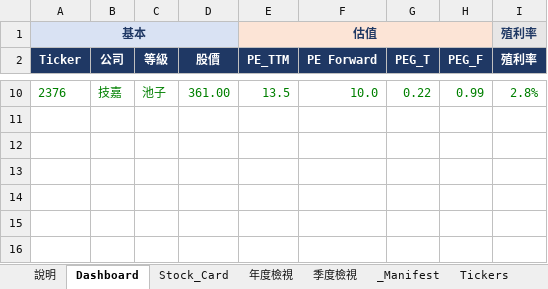
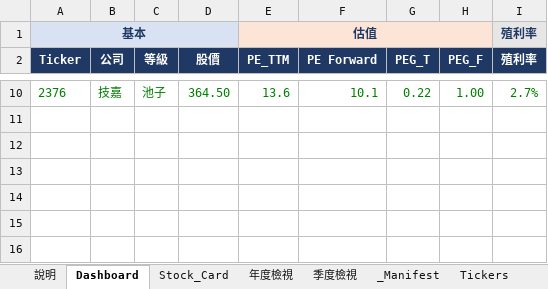
Before and after one commit to Kira11-ja/TWstocktrack, an Excel workbook: 台股觀察表.xlsx, sheet Dashboard, drawn as a sheet; only a part is shown, gaps mark what is left out; values as stored, in another font and other column widths than the file's, no borders; charts and pictures and conditional formats not drawn; the diff covers the shown part only; the diff names each change by its address in the sheet, - before the commit and + after, or states it on an @@ line.

```diff
--- a/台股觀察表.xlsx (sheet Dashboard)
+++ b/台股觀察表.xlsx (sheet Dashboard)
-D10 (股價): 361.00
+D10 (股價): 364.50
-E10 (PE_TTM): 13.5
+E10 (PE_TTM): 13.6
-F10 (PE Forward): 10.0
+F10 (PE Forward): 10.1
-H10 (PEG_F): 0.99
+H10 (PEG_F): 1.00
-I10 (殖利率): 2.8%
+I10 (殖利率): 2.7%
```
Also changed, not shown: 30 edited cells elsewhere in this sheet, sheet Raw_Price, 4 other files.
